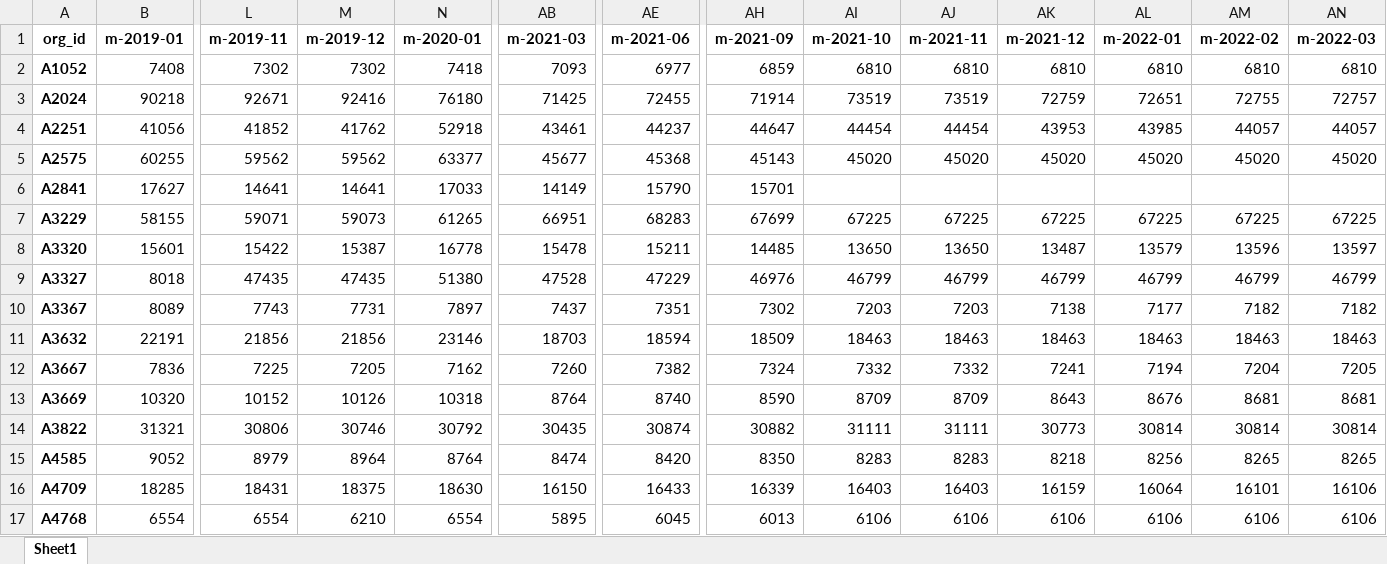
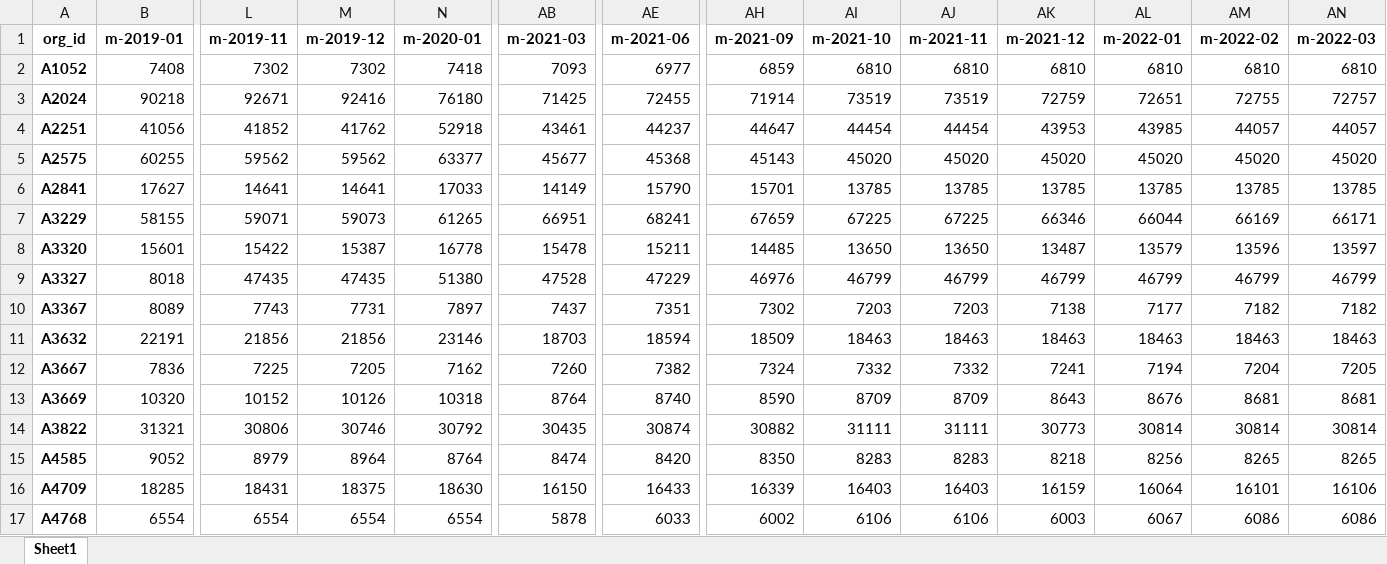
Before and after one commit to mikeoconnor-cj/pythonWrk, an Excel workbook: mbrMoPvt_93.xlsx, sheet Sheet1, drawn as a sheet; only a part is shown, gaps mark what is left out; values as stored, in another font and other column widths than the file's, no borders; the diff names each change by its address in the sheet, - before the commit and + after, or states it on an @@ line.

```diff
--- a/mbrMoPvt_93.xlsx (sheet Sheet1)
+++ b/mbrMoPvt_93.xlsx (sheet Sheet1)
-AI6 (m-2021-10): (empty)
+AI6 (m-2021-10): 13785
-AJ6 (m-2021-11): (empty)
+AJ6 (m-2021-11): 13785
-AK6 (m-2021-12): (empty)
+AK6 (m-2021-12): 13785
-AL6 (m-2022-01): (empty)
+AL6 (m-2022-01): 13785
-AM6 (m-2022-02): (empty)
+AM6 (m-2022-02): 13785
-AN6 (m-2022-03): (empty)
+AN6 (m-2022-03): 13785
-AE7 (m-2021-06): 68283
+AE7 (m-2021-06): 68241
-AH7 (m-2021-09): 67699
+AH7 (m-2021-09): 67659
-AK7 (m-2021-12): 67225
+AK7 (m-2021-12): 66346
-AL7 (m-2022-01): 67225
+AL7 (m-2022-01): 66044
-AM7 (m-2022-02): 67225
+AM7 (m-2022-02): 66169
-AN7 (m-2022-03): 67225
+AN7 (m-2022-03): 66171
-M17 (m-2019-12): 6210
+M17 (m-2019-12): 6554
-AB17 (m-2021-03): 5895
+AB17 (m-2021-03): 5878
-AE17 (m-2021-06): 6045
+AE17 (m-2021-06): 6033
-AH17 (m-2021-09): 6013
+AH17 (m-2021-09): 6002
-AK17 (m-2021-12): 6106
+AK17 (m-2021-12): 6003
-AL17 (m-2022-01): 6106
+AL17 (m-2022-01): 6067
-AM17 (m-2022-02): 6106
+AM17 (m-2022-02): 6086
-AN17 (m-2022-03): 6106
+AN17 (m-2022-03): 6086
```
Also changed, not shown: mbrMoPvt_94.xlsx, 1 other file.
